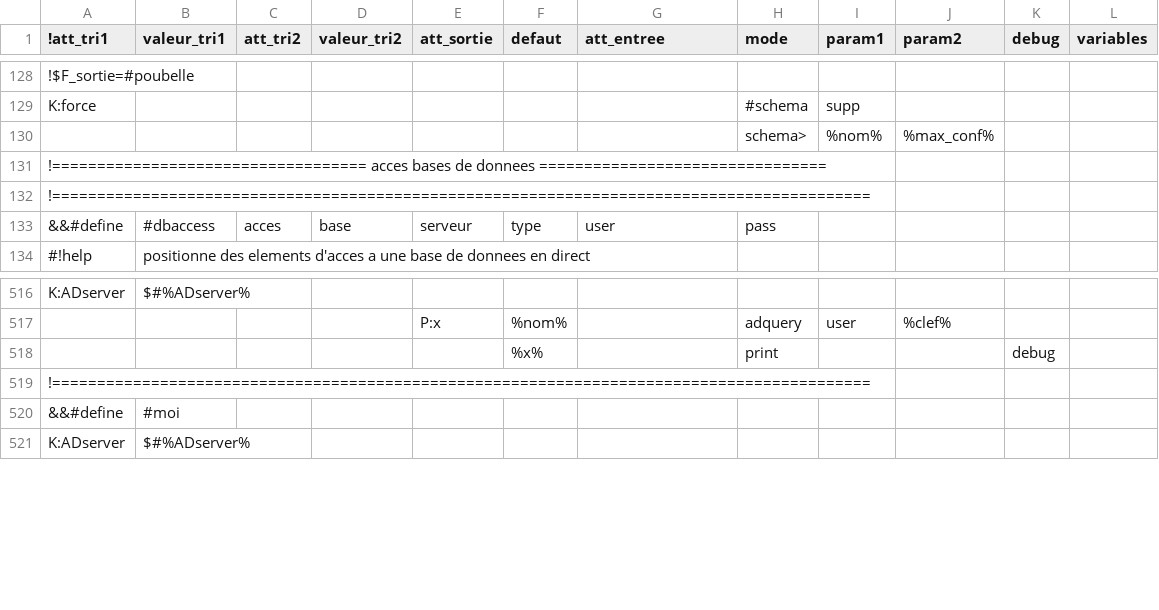
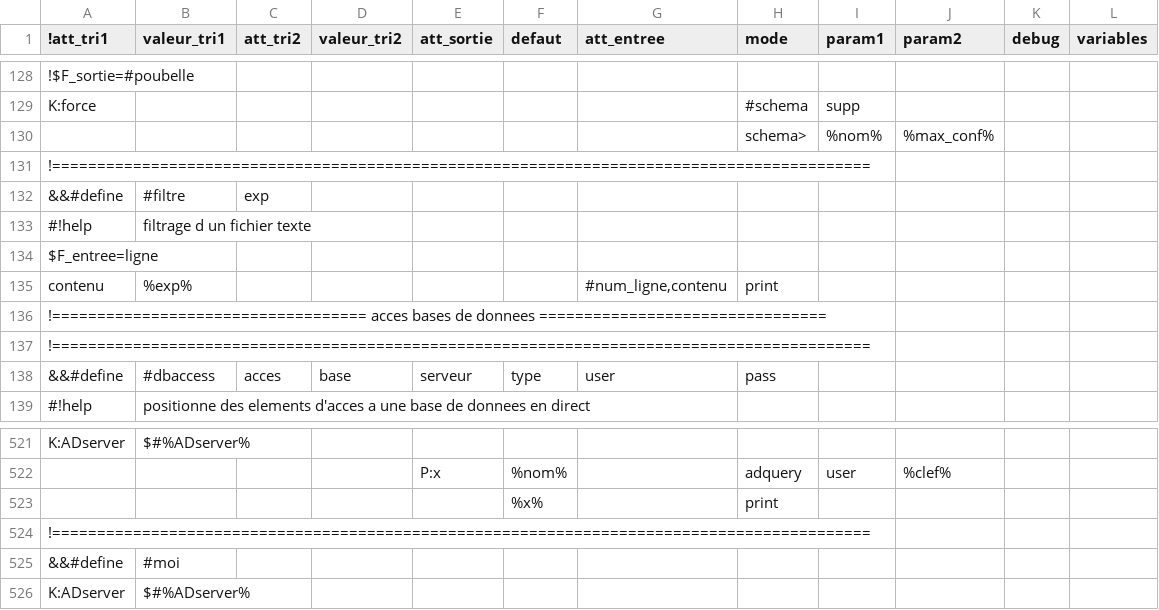
Before and after one commit to service-GCT-EMS/pyetl, a CSV file: pyetl/moteur/fonctions/commandes_internes.csv, drawn as a sheet; only a part is shown, gaps mark what is left out.

```diff
--- a/pyetl/moteur/fonctions/commandes_internes.csv
+++ b/pyetl/moteur/fonctions/commandes_internes.csv
@@ -130,2 +130,7 @@ K:force;;;;;;;#schema;supp;;;;
 ;;;;;;;schema>;%nom%;%max_conf%;;
+!===========================================================================================;;;;;;;;;;;
+&&#define;#filtre;exp;;;;;;;;;
+#!help;filtrage d un fichier texte;;;;;;;;;;
+$F_entree=ligne;;;;
+contenu;%exp%;;;;;#num_ligne,contenu;print;;;;
 !=================================== acces bases de donnees ================================;;;;;;;;;;;
@@ -517,3 +522,3 @@ K:ADserver;$#%ADserver%;
 ;;;;P:x;%nom%;;adquery;user;%clef%;;
-;;;;;%x%;;print;;;debug;
+;;;;;%x%;;print;;;;
 !===========================================================================================;;;;;;;;;;;
```
Also changed, not shown: 9 other files.
